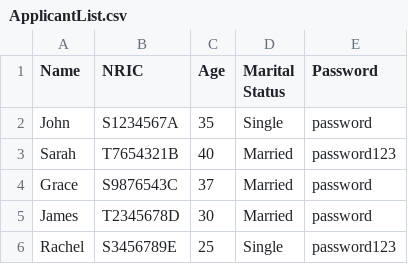
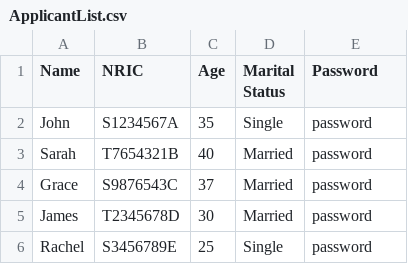
Before and after one commit to AlexHongjl/SC2002_BTO_GRP1, a CSV file: data/ApplicantList.csv, drawn as a sheet.

Commit message:
clean imput data

```diff
--- a/data/ApplicantList.csv
+++ b/data/ApplicantList.csv
@@ -2,5 +2,5 @@ Name,NRIC,Age,Marital Status,Password
 John,S1234567A,35,Single,password
-Sarah,T7654321B,40,Married,password123
+Sarah,T7654321B,40,Married,password
 Grace,S9876543C,37,Married,password
 James,T2345678D,30,Married,password
-Rachel,S3456789E,25,Single,password123
+Rachel,S3456789E,25,Single,password
```
Also changed, not shown: data/OfficerList.csv, 4 other files.
